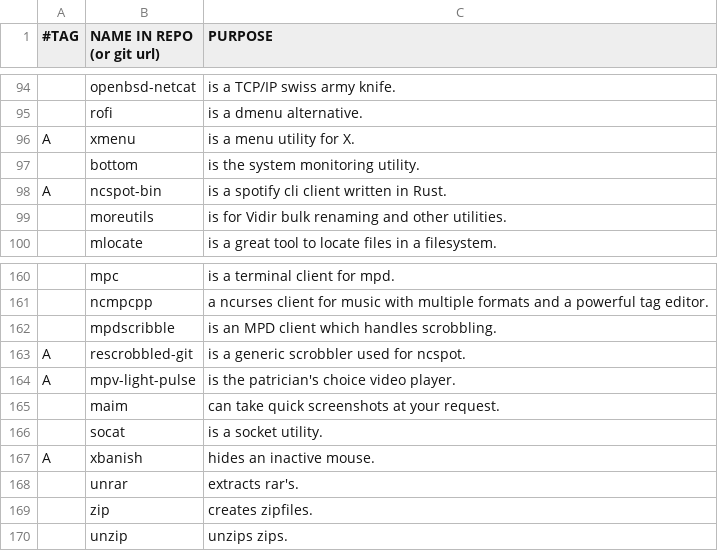
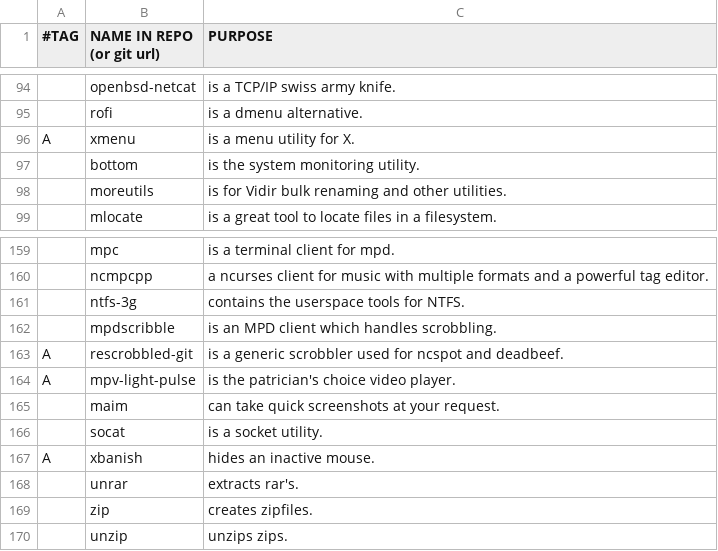
Before and after one commit to BachoSeven/AARGH, a CSV file: progs.csv, drawn as a sheet; only a part is shown, gaps mark what is left out; removed rows and columns are numbered as before the commit, all else as after; the diff names each change by its address in the sheet, - before the commit and + after, or states it on an @@ line.

```diff
--- a/progs.csv
+++ b/progs.csv
-row 98: A | ncspot-bin | is a spotify cli client written in Rust.
+row 161:  | ntfs-3g | contains the userspace tools for NTFS.
-C163 (PURPOSE): …used for ncspot.
+C163 (PURPOSE): …used for ncspot and deadbeef.
```
